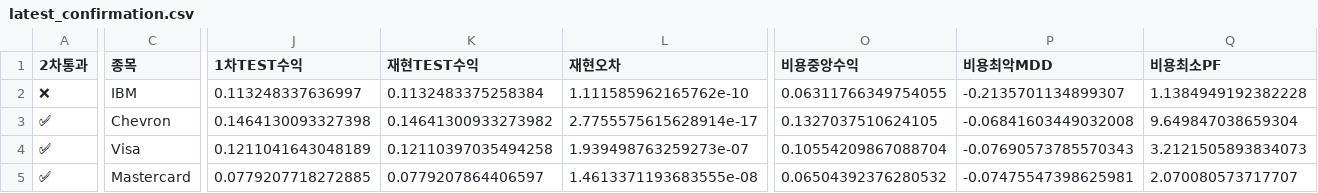
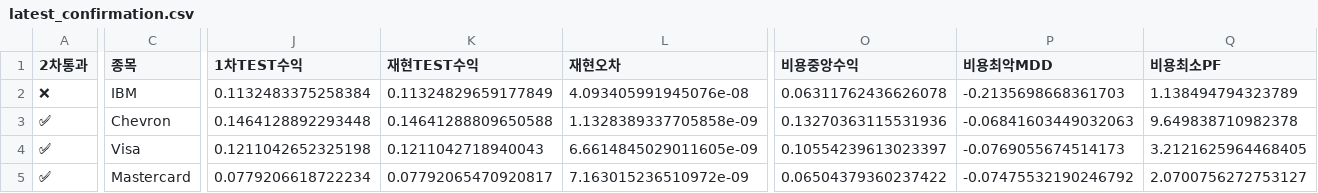
Before and after one commit to dg4200355-arch/apex-ai-trading-bot, a CSV file: reports/latest_confirmation.csv, drawn as a sheet; only a part is shown, gaps mark what is left out; the diff covers the shown part only; the diff names each change by its address in the sheet, - before the commit and + after, or states it on an @@ line.

```diff
--- a/reports/latest_confirmation.csv
+++ b/reports/latest_confirmation.csv
-J2 (1차TEST수익): 0.113248337636997
+J2 (1차TEST수익): 0.1132483375258384
-K2 (재현TEST수익): 0.1132483375258384
+K2 (재현TEST수익): 0.11324829659177849
-L2 (재현오차): 1.111585962165762e-10
+L2 (재현오차): 4.093405991945076e-08
-O2 (비용중앙수익): 0.06311766349754055
+O2 (비용중앙수익): 0.06311762436626078
-P2 (비용최악MDD): -0.2135701134899307
+P2 (비용최악MDD): -0.2135698668361703
-Q2 (비용최소PF): 1.1384949192382228
+Q2 (비용최소PF): 1.138494794323789
-J3 (1차TEST수익): 0.1464130093327398
+J3 (1차TEST수익): 0.1464128892293448
-K3 (재현TEST수익): 0.14641300933273982
+K3 (재현TEST수익): 0.14641288809650588
-L3 (재현오차): 2.7755575615628914e-17
+L3 (재현오차): 1.1328389337705858e-09
-O3 (비용중앙수익): 0.1327037510624105
+O3 (비용중앙수익): 0.13270363115531936
-P3 (비용최악MDD): -0.06841603449032008
+P3 (비용최악MDD): -0.06841603449032063
-Q3 (비용최소PF): 9.649847038659304
+Q3 (비용최소PF): 9.649838710982378
-J4 (1차TEST수익): 0.1211041643048189
+J4 (1차TEST수익): 0.1211042652325198
-K4 (재현TEST수익): 0.12110397035494258
+K4 (재현TEST수익): 0.1211042718940043
-L4 (재현오차): 1.939498763259273e-07
+L4 (재현오차): 6.6614845029011605e-09
-O4 (비용중앙수익): 0.10554209867088704
+O4 (비용중앙수익): 0.10554239613023397
-P4 (비용최악MDD): -0.07690573785570343
+P4 (비용최악MDD): -0.0769055674514173
-Q4 (비용최소PF): 3.2121505893834073
+Q4 (비용최소PF): 3.2121625964468405
-J5 (1차TEST수익): 0.0779207718272885
+J5 (1차TEST수익): 0.0779206618722234
-K5 (재현TEST수익): 0.0779207864406597
+K5 (재현TEST수익): 0.07792065470920817
-L5 (재현오차): 1.4613371193683555e-08
+L5 (재현오차): 7.163015236510972e-09
-O5 (비용중앙수익): 0.06504392376280532
+O5 (비용중앙수익): 0.06504379360237422
-P5 (비용최악MDD): -0.07475547398625981
+P5 (비용최악MDD): -0.07475532190246792
-Q5 (비용최소PF): 2.070080573717707
+Q5 (비용최소PF): 2.0700756272753127
```
Also changed, not shown: 16 edited cells elsewhere in this file, reports/latest_validation.csv, reports/paper_forward.csv, 4 other files.
